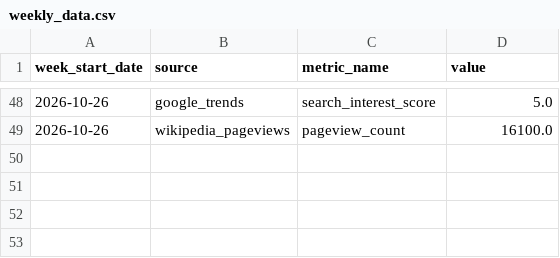
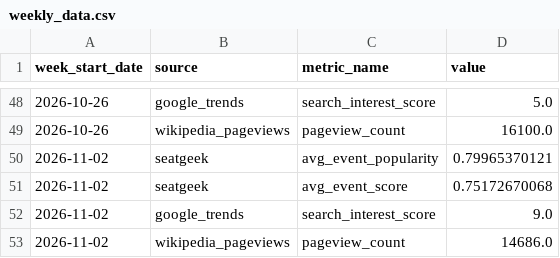
Before and after one commit to vsofelka/Rams_Consumer_Analytics, a CSV file: data_sources/processed/weekly_data.csv, drawn as a sheet; only a part is shown, gaps mark what is left out.

```diff
--- a/data_sources/processed/weekly_data.csv
+++ b/data_sources/processed/weekly_data.csv
@@ -49 +49,5 @@ week_start_date,source,metric_name,value
 2026-10-26,wikipedia_pageviews,pageview_count,16100.0
+2026-11-02,seatgeek,avg_event_popularity,0.79965370121
+2026-11-02,seatgeek,avg_event_score,0.75172670068
+2026-11-02,google_trends,search_interest_score,9.0
+2026-11-02,wikipedia_pageviews,pageview_count,14686.0
```
